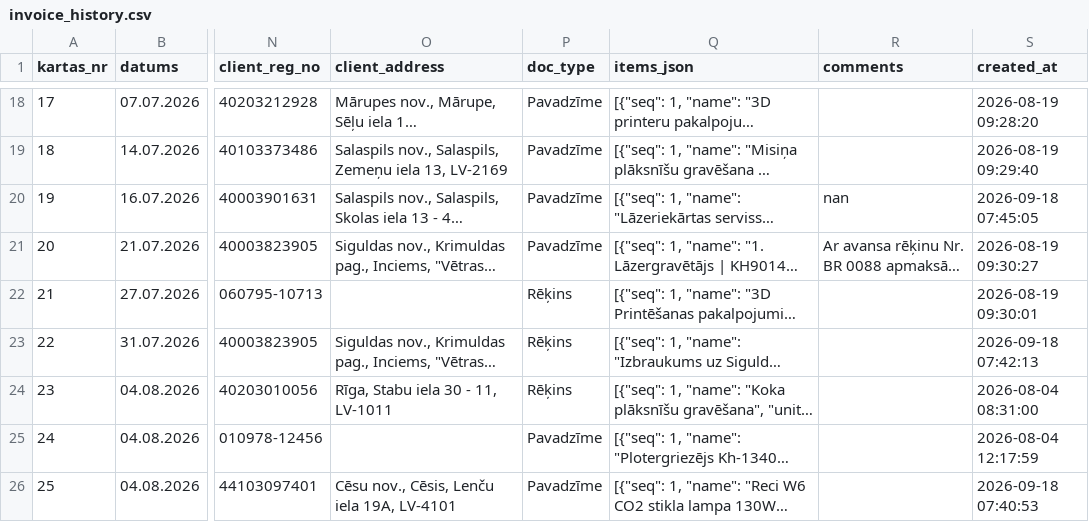
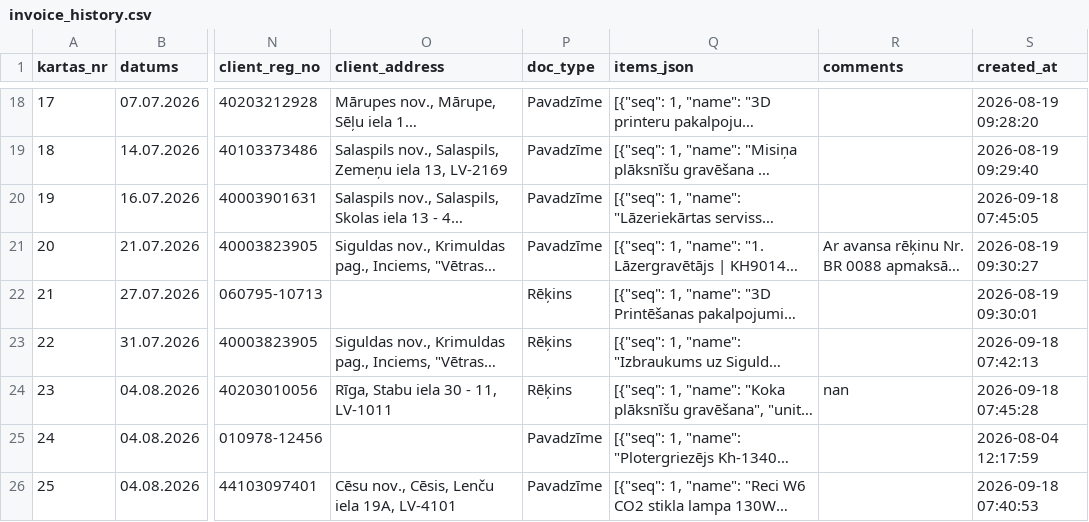
Before and after one commit to Andzhss/OnlinePavadzimes, a CSV file: OnlinePavadzimes/invoice_history.csv, drawn as a sheet; only a part is shown, gaps mark what is left out; long unchanged cells end in …; the diff names each change by its address in the sheet, - before the commit and + after, or states it on an @@ line.

Commit message:
Pievieno BR 0111

```diff
--- a/OnlinePavadzimes/invoice_history.csv
+++ b/OnlinePavadzimes/invoice_history.csv
-R20 (comments): nan
+R20 (comments): (empty)
-R24 (comments): (empty)
+R24 (comments): nan
-S24 (created_at): 2026-08-04 08:31:00
+S24 (created_at): 2026-09-18 07:45:28
```
